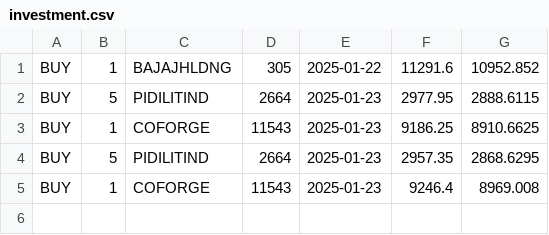
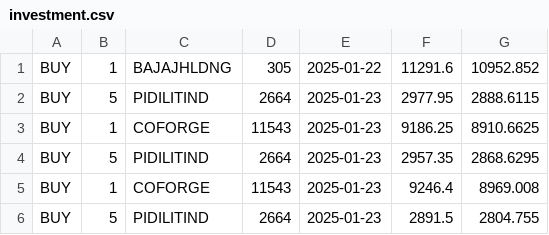
Before and after one commit to Surya86899/AngelOne, a CSV file: investment.csv, drawn as a sheet.

```diff
--- a/investment.csv
+++ b/investment.csv
@@ -5 +5,2 @@ BUY,5,PIDILITIND,2664,2025-01-23,2957.35,2868.6295
 BUY,1,COFORGE,11543,2025-01-23,9246.4,8969.008
+BUY,5,PIDILITIND,2664,2025-01-23,2891.5,2804.755
```
